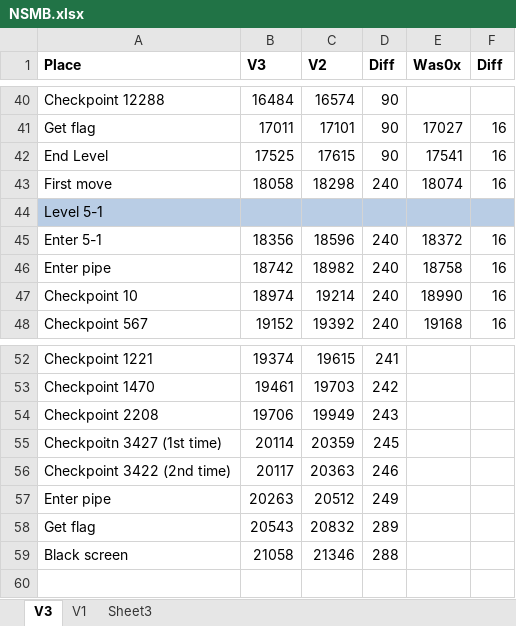
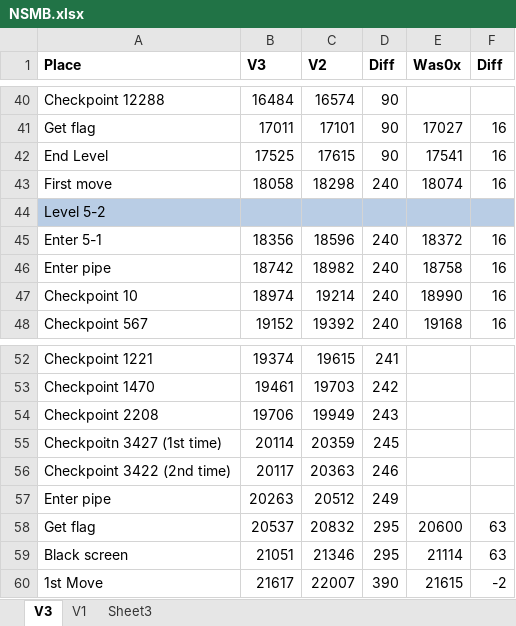
Before and after one commit to MathewWi/adelikat-tas, an Excel workbook: trunk/NSMB/NSMB.xlsx, sheet V3, drawn as a sheet; only a part is shown, gaps mark what is left out; values as stored, in another font and other column widths than the file's, no borders; removed rows and columns are numbered as before the commit, all else as after; the diff names each change by its address in the sheet, - before the commit and + after, or states it on an @@ line.

Commit message:
NSMB - 5-2 done 7 frames faster, still bad randomess with the map movements.  I don't know what to do to affect it.  Different frames, points, and coins haven't done anything.

```diff
--- a/trunk/NSMB/NSMB.xlsx (sheet V3)
+++ b/trunk/NSMB/NSMB.xlsx (sheet V3)
-A44 (Place): Level 5-1
+A44 (Place): Level 5-2
-row 58: Get flag | 20543 | 20832 | 289
-row 59: Black screen | 21058 | 21346 | 288
+row 58: Get flag | 20537 | 20832 | 295 | 20600 | 63
+row 59: Black screen | 21051 | 21346 | 295 | 21114 | 63
+row 60: 1st Move | 21617 | 22007 | 390 | 21615 | -2
```
Also changed, not shown: 1 other file.
